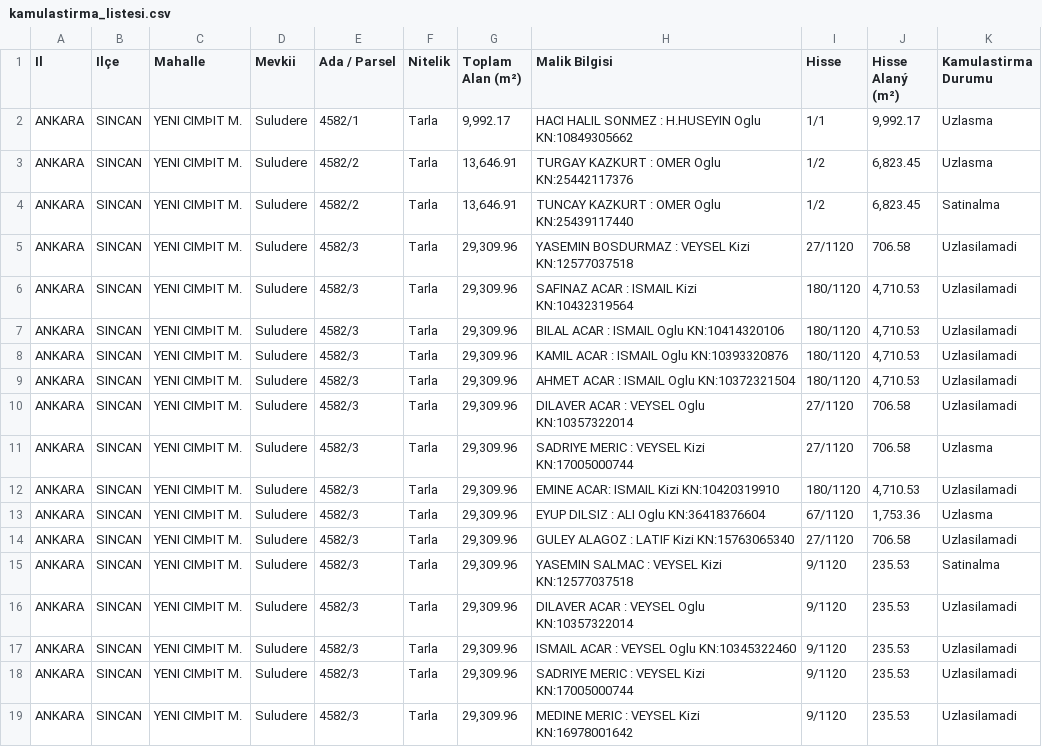
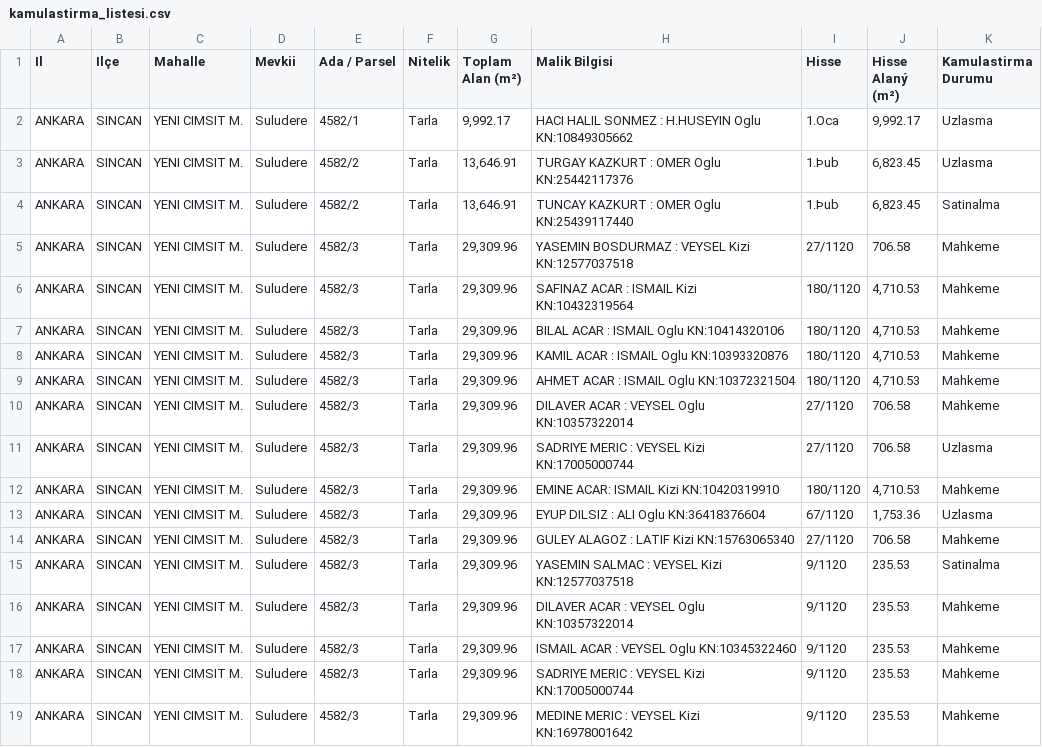
Before and after one commit to agdosb/kamulastirma, a CSV file: kamulastirma_listesi.csv, drawn as a sheet; the diff names each change by its address in the sheet, - before the commit and + after, or states it on an @@ line.

```diff
--- a/kamulastirma_listesi.csv
+++ b/kamulastirma_listesi.csv
-C2:C19 (Mahalle): YENI CIMÞIT M.
+C2:C19 (Mahalle): YENI CIMSIT M.
-I2 (Hisse): 1/1
+I2 (Hisse): 1.Oca
-I3:I4 (Hisse): 1/2
+I3:I4 (Hisse): 1.Þub
-K5:K10 (Kamulastirma Durumu): Uzlasilamadi
+K5:K10 (Kamulastirma Durumu): Mahkeme
-K12 (Kamulastirma Durumu): Uzlasilamadi
+K12 (Kamulastirma Durumu): Mahkeme
-K14 (Kamulastirma Durumu): Uzlasilamadi
+K14 (Kamulastirma Durumu): Mahkeme
-K16:K19 (Kamulastirma Durumu): Uzlasilamadi
+K16:K19 (Kamulastirma Durumu): Mahkeme
```
Also changed, not shown: 1 other file.
